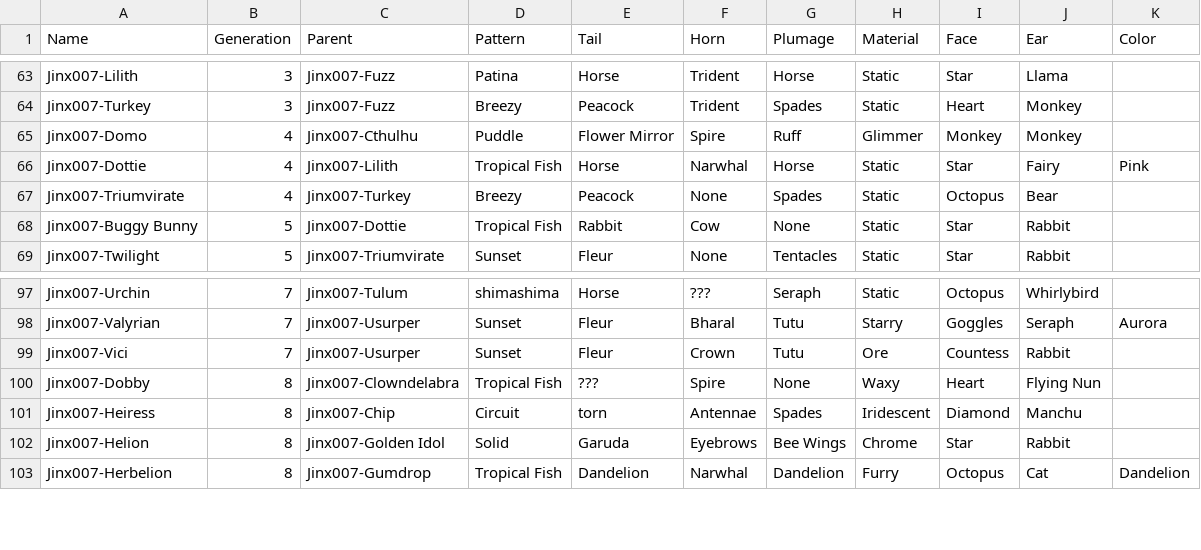
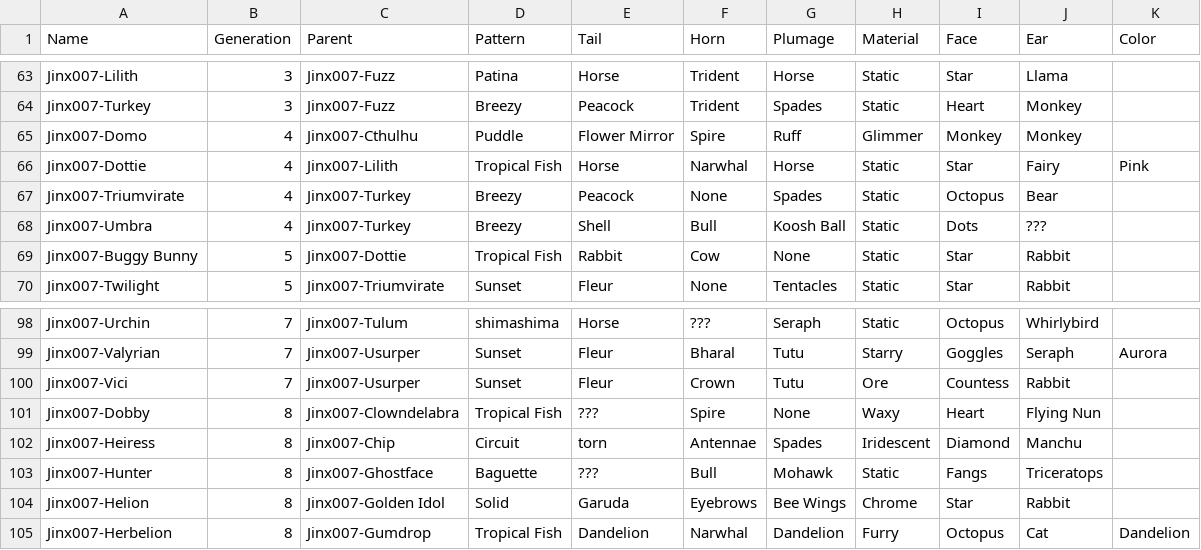
Before and after one commit to g1ddy/PeridotArchetypeFinder, a CSV file: assets/External.csv, drawn as a sheet; only a part is shown, gaps mark what is left out.

Commit message:
add external chaos dots

```diff
--- a/assets/External.csv
+++ b/assets/External.csv
@@ -67,2 +67,3 @@ Jinx007-Dottie,4,Jinx007-Lilith,Tropical Fish,Horse,Narwhal,Horse,Static,Star,Fa
 Jinx007-Triumvirate,4,Jinx007-Turkey,Breezy,Peacock,None,Spades,Static,Octopus,Bear,
+Jinx007-Umbra,4,Jinx007-Turkey,Breezy,Shell,Bull,Koosh Ball,Static,Dots,???,
 Jinx007-Buggy Bunny,5,Jinx007-Dottie,Tropical Fish,Rabbit,Cow,None,Static,Star,Rabbit,
@@ -101,2 +102,3 @@ Jinx007-Dobby,8,Jinx007-Clowndelabra,Tropical Fish,???,Spire,None,Waxy,Heart,Fly
 Jinx007-Heiress,8,Jinx007-Chip,Circuit,torn,Antennae,Spades,Iridescent,Diamond,Manchu,
+Jinx007-Hunter,8,Jinx007-Ghostface,Baguette,???,Bull,Mohawk,Static,Fangs,Triceratops,
 Jinx007-Helion,8,Jinx007-Golden Idol,Solid,Garuda,Eyebrows,Bee Wings,Chrome,Star,Rabbit,
```
Also changed, not shown: 2 other files.
